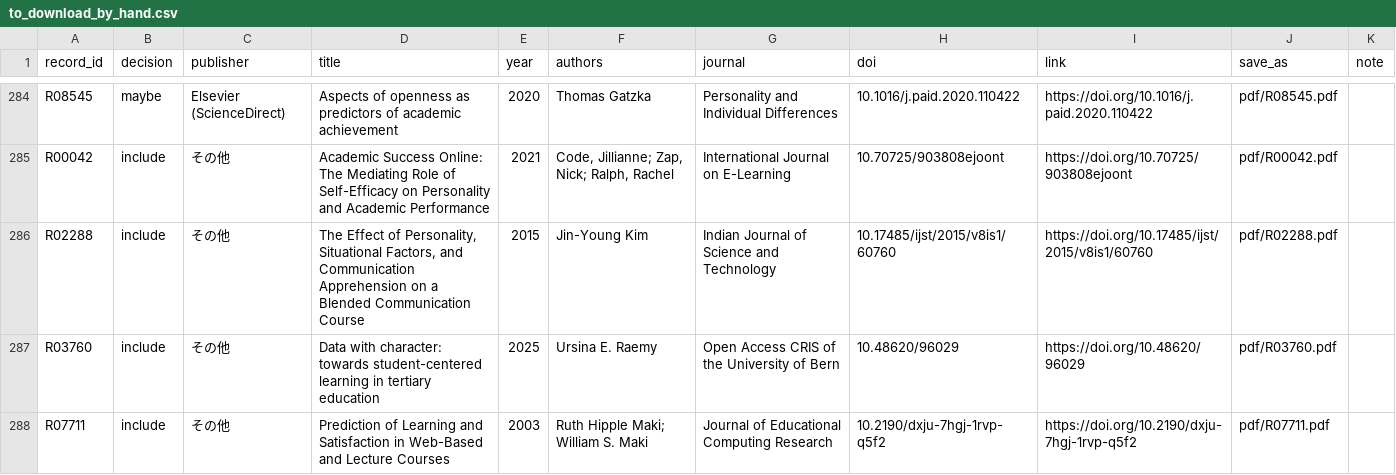
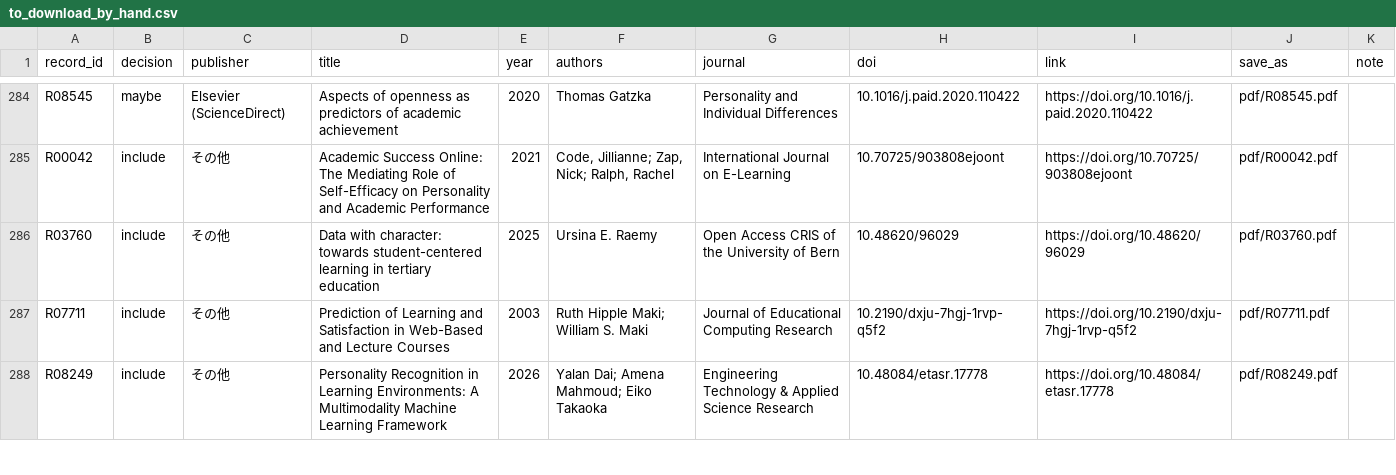
Before and after one commit to etoki/paper, a CSV file: metaanalysis/sr_update/fulltext/to_download_by_hand.csv, drawn as a sheet; only a part is shown, gaps mark what is left out; the shorter side is filled out with more unchanged rows; the diff names each change by its address in the sheet, - before the commit and + after, or states it on an @@ line.

```diff
--- a/metaanalysis/sr_update/fulltext/to_download_by_hand.csv
+++ b/metaanalysis/sr_update/fulltext/to_download_by_hand.csv
-row 286: R02288 | include | その他 | The Effect of Personality, Situational Factors, and Communication Apprehension on a Blended Communication Course | 2015 | Jin-Young Kim | Indian Journal of Science and Technology | 10.17485/ijst/2015/v8is1/60760 | https://doi.org/10.17485/ijst/2015/v8is1/60760 | pdf/R02288.pdf
```
Also changed, not shown: 1 other file.
